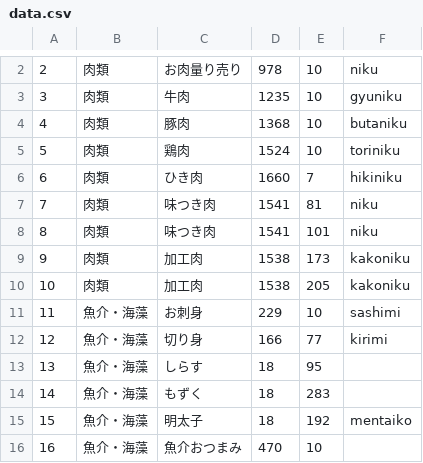
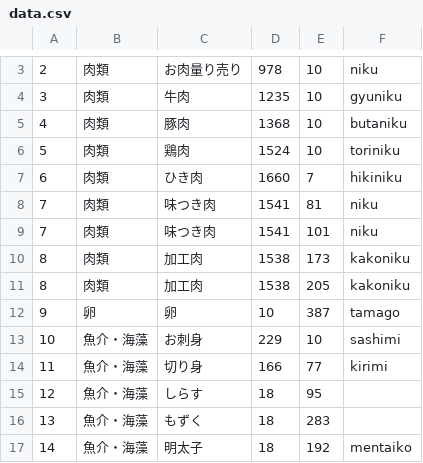
Before and after one commit to enpitut2023/MarketMap_back, a CSV file: data.csv, drawn as a sheet; only a part is shown, gaps mark what is left out; the diff covers the shown part only.

```diff
--- a/data.csv
+++ b/data.csv
@@ -7,10 +8,10 @@
 7,肉類,味つき肉,1541,81,niku
-8,肉類,味つき肉,1541,101,niku
-9,肉類,加工肉,1538,173,kakoniku
-10,肉類,加工肉,1538,205,kakoniku
-11,魚介・海藻,お刺身,229,10,sashimi
-12,魚介・海藻,切り身,166,77,kirimi
-13,魚介・海藻,しらす,18,95,
-14,魚介・海藻,もずく,18,283,
-15,魚介・海藻,明太子,18,192,mentaiko
-16,魚介・海藻,魚介おつまみ,470,10,
+7,肉類,味つき肉,1541,101,niku
+8,肉類,加工肉,1538,173,kakoniku
+8,肉類,加工肉,1538,205,kakoniku
+9,卵,卵,10,387,tamago
+10,魚介・海藻,お刺身,229,10,sashimi
+11,魚介・海藻,切り身,166,77,kirimi
+12,魚介・海藻,しらす,18,95,
+13,魚介・海藻,もずく,18,283,
+14,魚介・海藻,明太子,18,192,mentaiko
```
Also changed, not shown: 1 added row and 155 edited cells elsewhere in this file, 1 other file.
